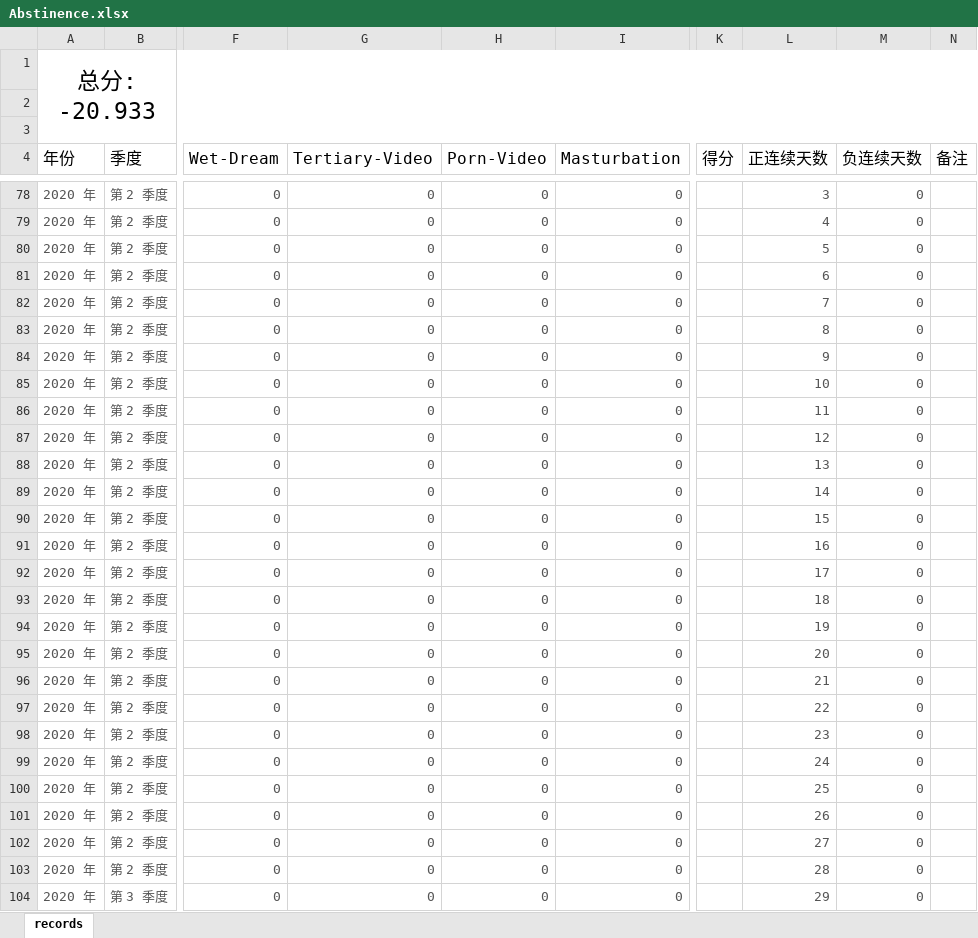
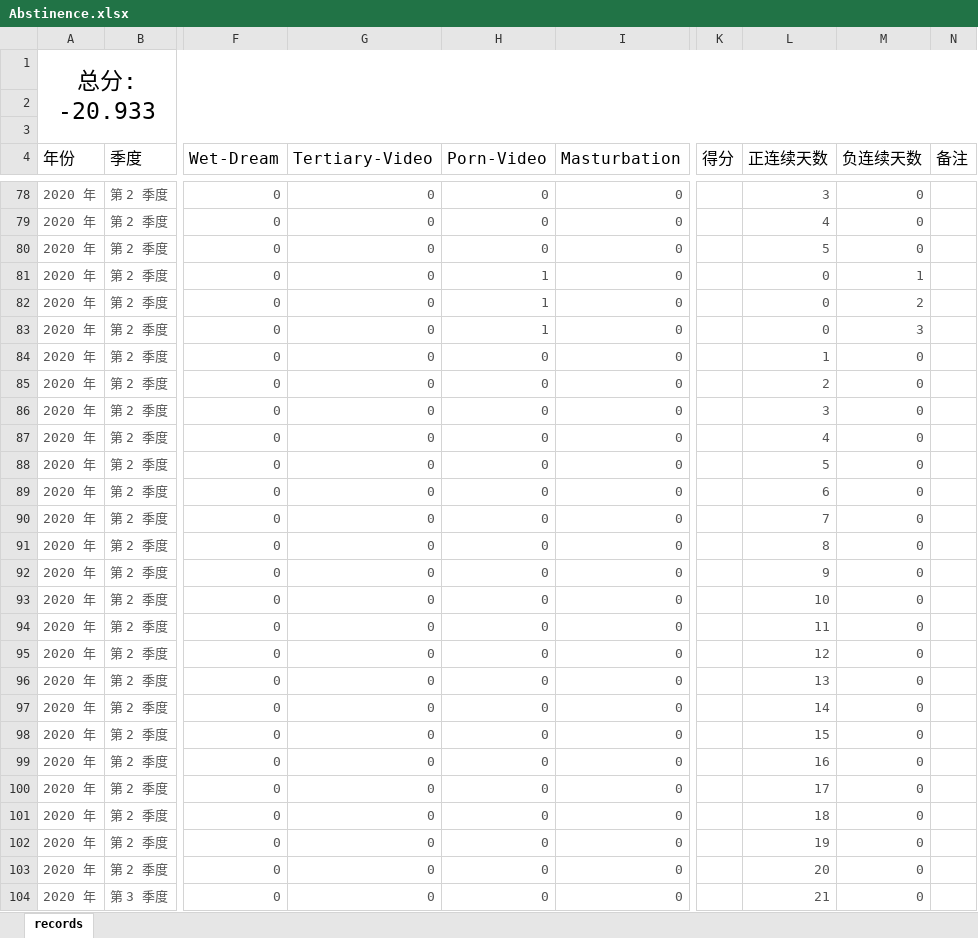
Before and after one commit to Gzhennaxia/Gzhennaxia.github.io, an Excel workbook: source/excel/Abstinence.xlsx, sheet records, drawn as a sheet; only a part is shown, gaps mark what is left out; values as stored, in another font and other column widths than the file's, no borders; table styles not drawn; the diff covers the shown part only; the diff names each change by its address in the sheet, - before the commit and + after, or states it on an @@ line.

```diff
--- a/source/excel/Abstinence.xlsx (sheet records)
+++ b/source/excel/Abstinence.xlsx (sheet records)
-H81:H83 (Porn-Video): 0
+H81:H83 (Porn-Video): 1
-L81 (正连续天数): 6
+L81 (正连续天数): 0
-M81 (负连续天数): 0
+M81 (负连续天数): 1
-L82 (正连续天数): 7
+L82 (正连续天数): 0
-M82 (负连续天数): 0
+M82 (负连续天数): 2
-L83 (正连续天数): 8
+L83 (正连续天数): 0
-M83 (负连续天数): 0
+M83 (负连续天数): 3
-L84 (正连续天数): 9
+L84 (正连续天数): 1
-L85 (正连续天数): 10
+L85 (正连续天数): 2
-L86 (正连续天数): 11
+L86 (正连续天数): 3
-L87 (正连续天数): 12
+L87 (正连续天数): 4
-L88 (正连续天数): 13
+L88 (正连续天数): 5
-L89 (正连续天数): 14
+L89 (正连续天数): 6
-L90 (正连续天数): 15
+L90 (正连续天数): 7
-L91 (正连续天数): 16
+L91 (正连续天数): 8
-L92 (正连续天数): 17
+L92 (正连续天数): 9
-L93 (正连续天数): 18
+L93 (正连续天数): 10
-L94 (正连续天数): 19
+L94 (正连续天数): 11
-L95 (正连续天数): 20
+L95 (正连续天数): 12
-L96 (正连续天数): 21
+L96 (正连续天数): 13
-L97 (正连续天数): 22
+L97 (正连续天数): 14
-L98 (正连续天数): 23
+L98 (正连续天数): 15
-L99 (正连续天数): 24
+L99 (正连续天数): 16
-L100 (正连续天数): 25
+L100 (正连续天数): 17
-L101 (正连续天数): 26
+L101 (正连续天数): 18
-L102 (正连续天数): 27
+L102 (正连续天数): 19
-L103 (正连续天数): 28
+L103 (正连续天数): 20
-L104 (正连续天数): 29
+L104 (正连续天数): 21
```
Also changed, not shown: 41 edited cells elsewhere in this sheet, source/excel/ledger.xlsx.
